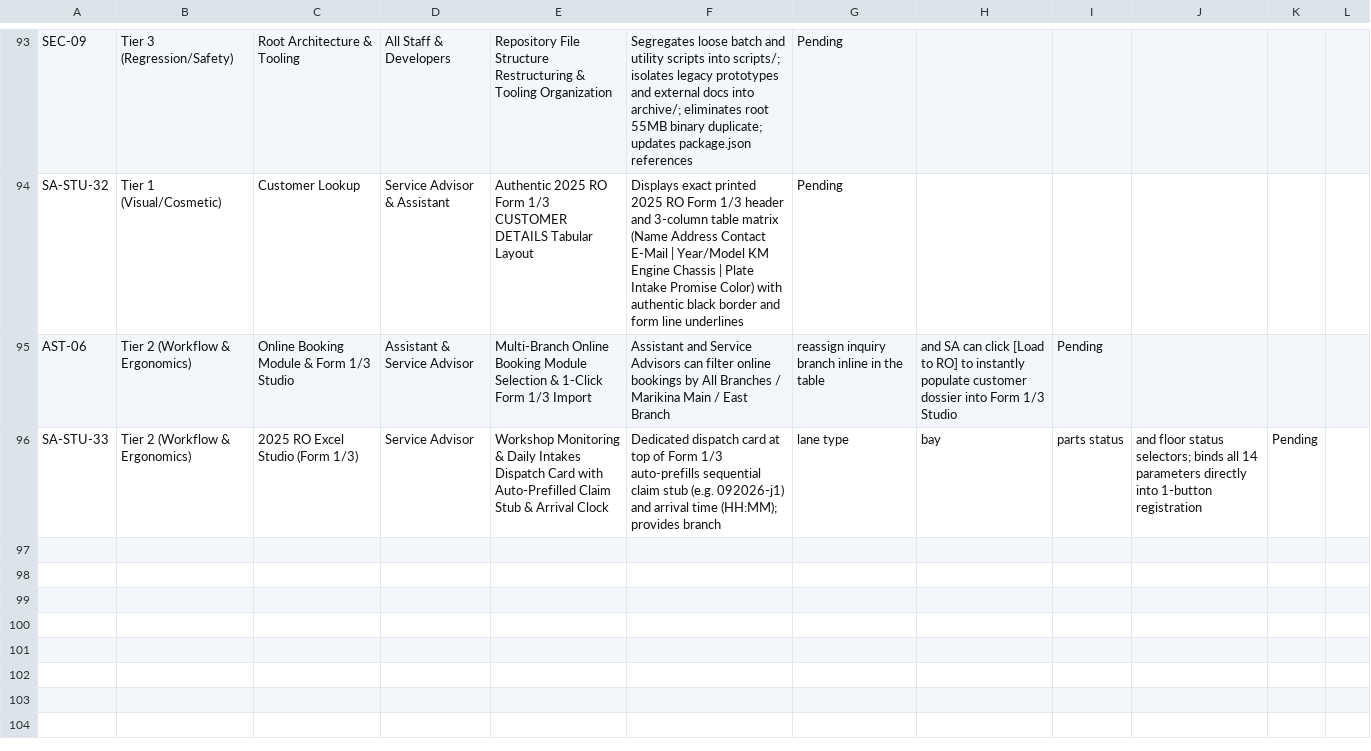
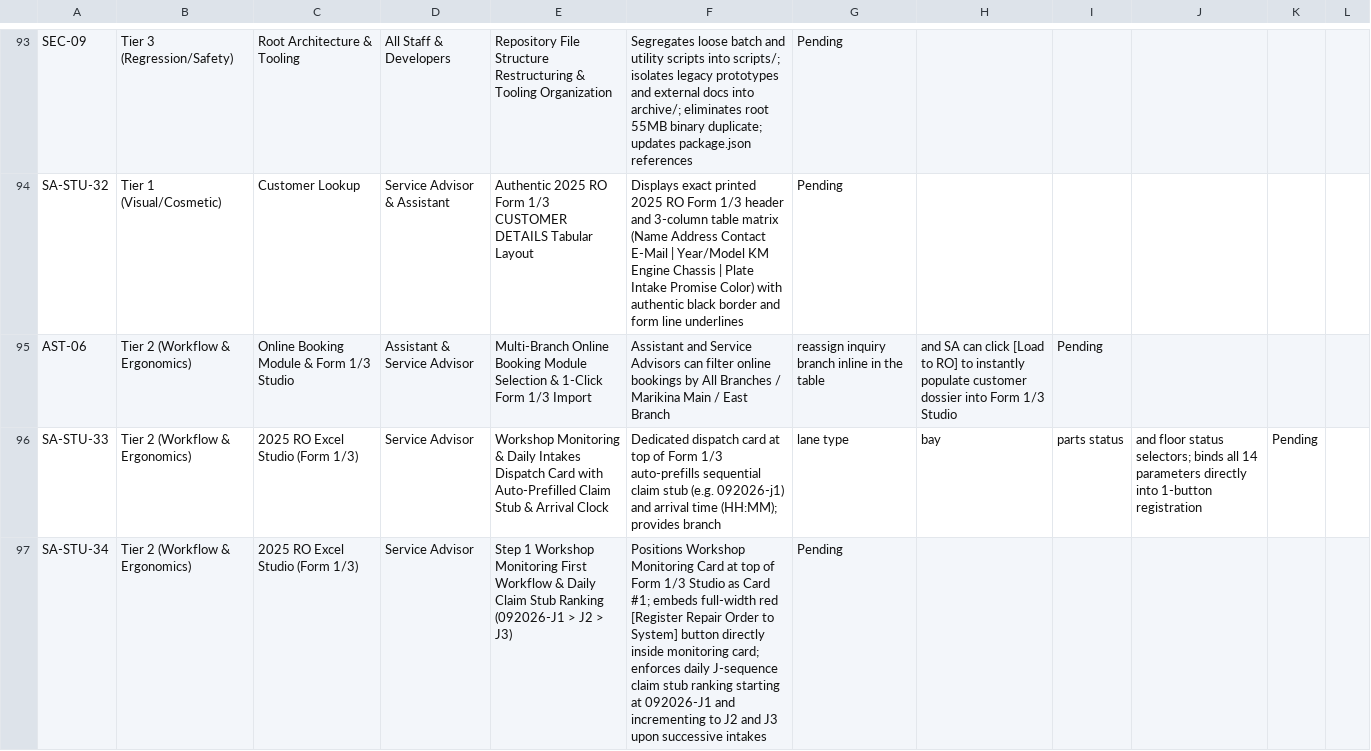
Before and after one commit to Justin-stack101/Hontech_Main_Active_Development_PHP_SQL, a CSV file: Hontech Documentation/HONTECH_QA_TEST_CHECKLIST.csv, drawn as a sheet; only a part is shown, gaps mark what is left out.

```diff
--- a/Hontech Documentation/HONTECH_QA_TEST_CHECKLIST.csv
+++ b/Hontech Documentation/HONTECH_QA_TEST_CHECKLIST.csv
@@ -96 +96,2 @@ AST-06,Tier 2 (Workflow & Ergonomics),Online Booking Module & Form 1/3 Studio,As
 SA-STU-33,Tier 2 (Workflow & Ergonomics),2025 RO Excel Studio (Form 1/3),Service Advisor,Workshop Monitoring & Daily Intakes Dispatch Card with Auto-Prefilled Claim Stub & Arrival Clock,Dedicated dispatch card at top of Form 1/3 auto-prefills sequential claim stub (e.g. 092026-j1) and arrival time (HH:MM); provides branch, lane type, bay, parts status, and floor status selectors; binds all 14 parameters directly into 1-button registration,Pending,
+SA-STU-34,Tier 2 (Workflow & Ergonomics),2025 RO Excel Studio (Form 1/3),Service Advisor,Step 1 Workshop Monitoring First Workflow & Daily Claim Stub Ranking (092026-J1 > J2 > J3),Positions Workshop Monitoring Card at top of Form 1/3 Studio as Card #1; embeds full-width red [Register Repair Order to System] button directly inside monitoring card; enforces daily J-sequence claim stub ranking starting at 092026-J1 and incrementing to J2 and J3 upon successive intakes,Pending,
```
Also changed, not shown: Revisions checklist.csv, 6 other files.
